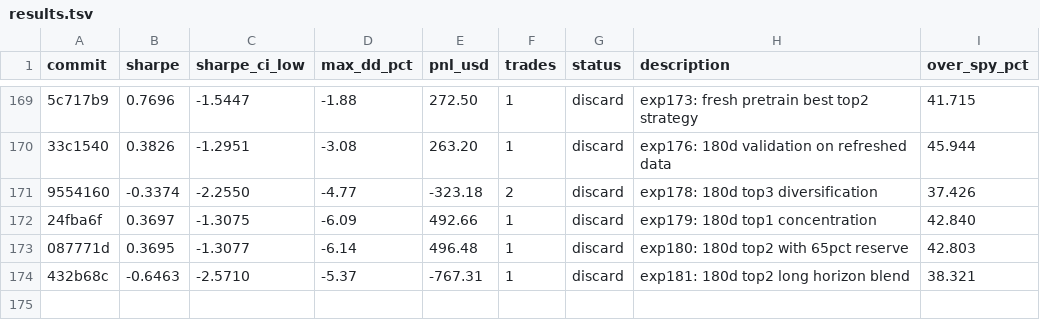
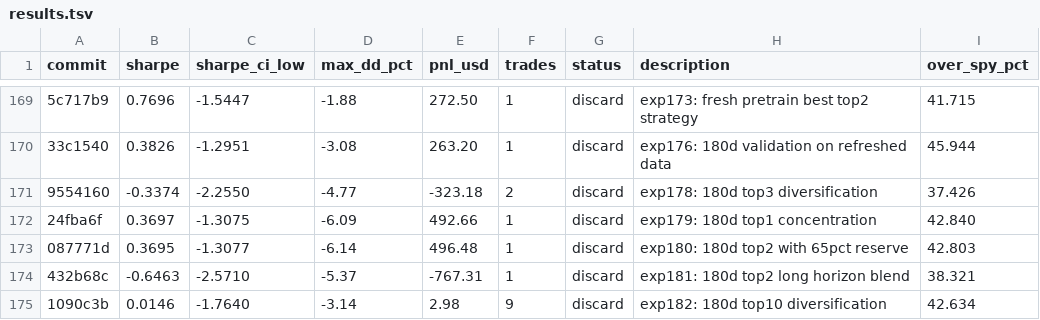
Before and after one commit to vzeman/trading-autoresearch, a TSV file: results.tsv, drawn as a sheet; only a part is shown, gaps mark what is left out; the diff names each change by its address in the sheet, - before the commit and + after, or states it on an @@ line.

Commit message:
docs: refresh iteration page + charts + results

```diff
--- a/results.tsv
+++ b/results.tsv
+row 175: 1090c3b | 0.0146 | -1.7640 | -3.14 | 2.98 | 9 | discard | exp182: 180d top10 diversification | 42.634
```
Also changed, not shown: 10 other files.
